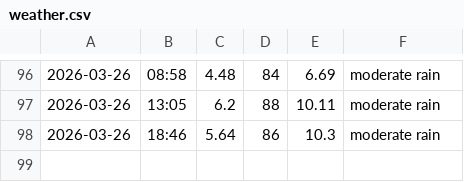
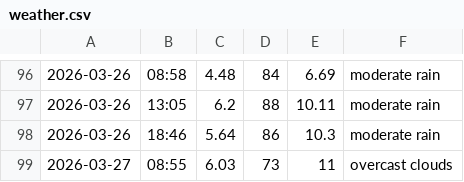
Before and after one commit to jozefgocik/data-collector, a CSV file: weather.csv, drawn as a sheet; only a part is shown, gaps mark what is left out.

```diff
--- a/weather.csv
+++ b/weather.csv
@@ -98 +98,2 @@
 2026-03-26,18:46,5.64,86,10.3,moderate rain
+2026-03-27,08:55,6.03,73,11,overcast clouds
```
